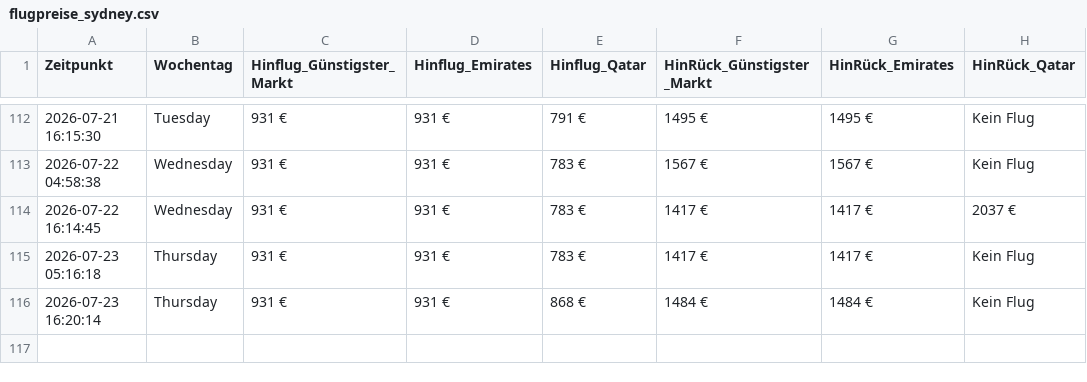
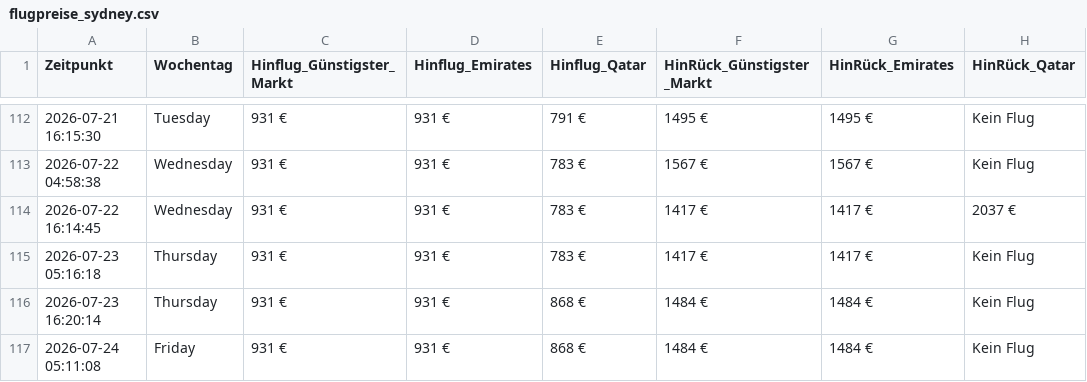
Before and after one commit to moritzschlicksbier-sys/sydney-flight-tracker, a CSV file: flugpreise_sydney.csv, drawn as a sheet; only a part is shown, gaps mark what is left out.

```diff
--- a/flugpreise_sydney.csv
+++ b/flugpreise_sydney.csv
@@ -116 +116,2 @@ Zeitpunkt,Wochentag,Hinflug_Günstigster_Markt,Hinflug_Emirates,Hinflug_Qatar,Hi
 2026-07-23 16:20:14,Thursday,931 €,931 €,868 €,1484 €,1484 €,Kein Flug
+2026-07-24 05:11:08,Friday,931 €,931 €,868 €,1484 €,1484 €,Kein Flug
```
